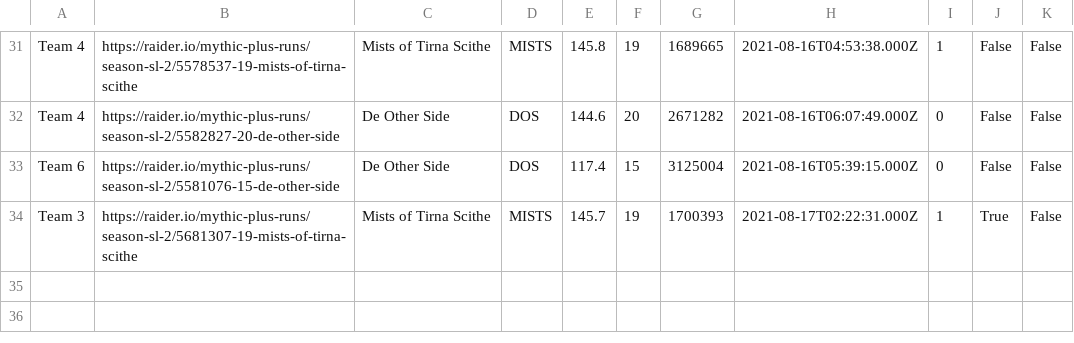
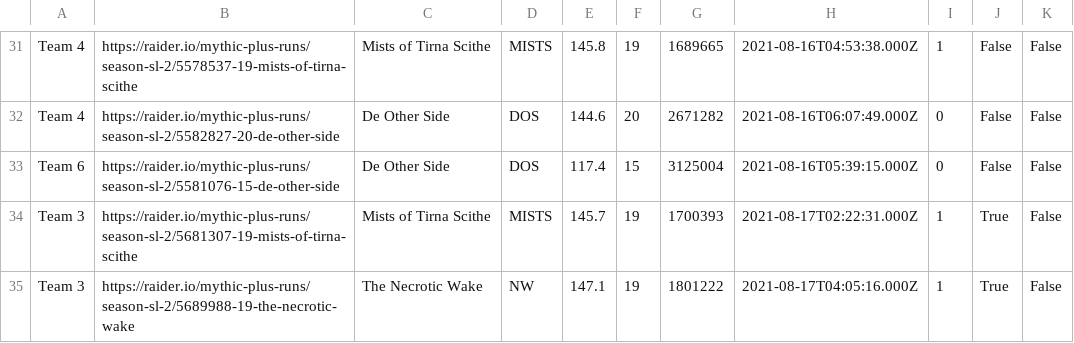
Before and after one commit to 4very/mplus_leaderboard, a CSV file: data/runs.csv, drawn as a sheet; only a part is shown, gaps mark what is left out.

```diff
--- a/data/runs.csv
+++ b/data/runs.csv
@@ -34 +34,2 @@ Team 6,https://raider.io/mythic-plus-runs/season-sl-2/5581076-15-de-other-side,D
 Team 3,https://raider.io/mythic-plus-runs/season-sl-2/5681307-19-mists-of-tirna-scithe,Mists of Tirna Scithe,MISTS,145.7,19,1700393,2021-08-17T02:22:31.000Z,1,True,False,
+Team 3,https://raider.io/mythic-plus-runs/season-sl-2/5689988-19-the-necrotic-wake,The Necrotic Wake,NW,147.1,19,1801222,2021-08-17T04:05:16.000Z,1,True,False,
```
Also changed, not shown: data/coloring.csv, data/teams.csv, 2 other files.
